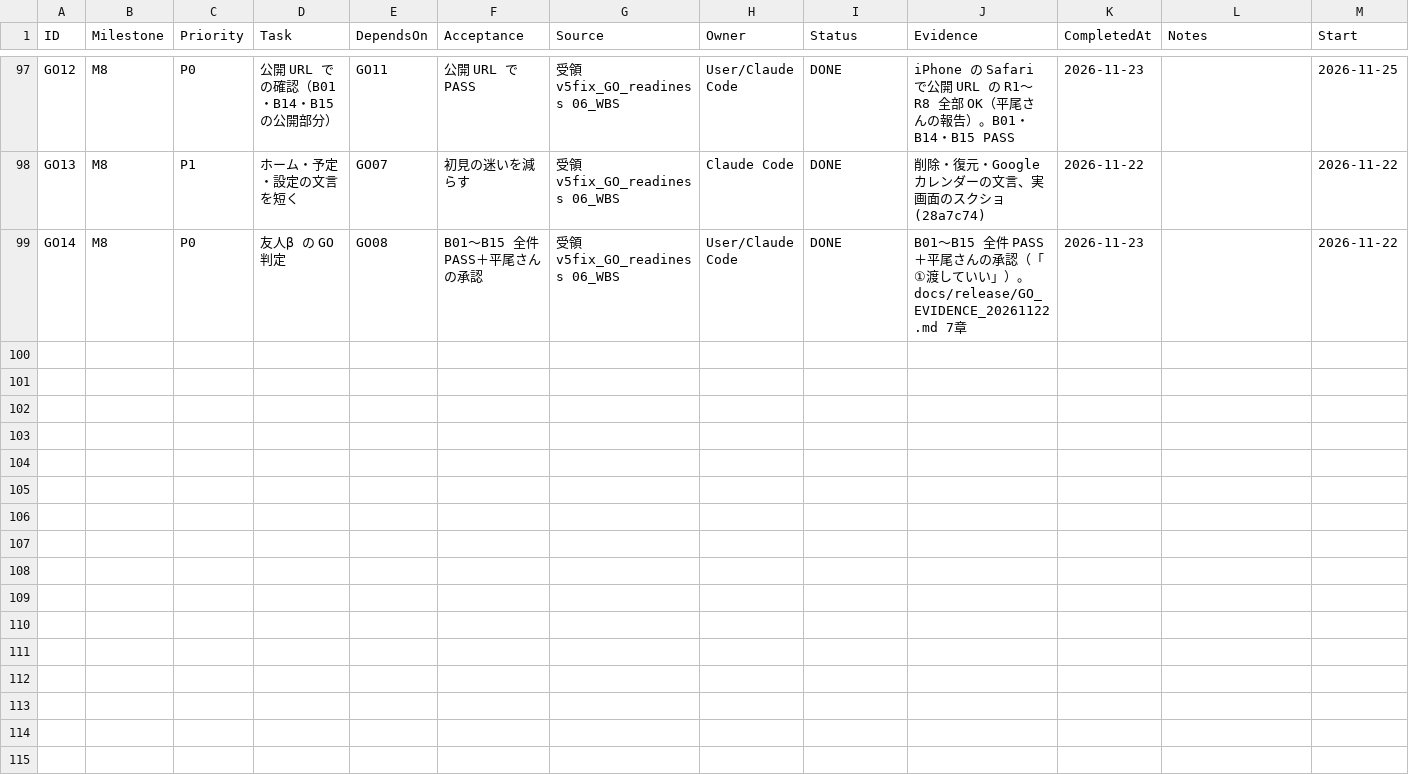
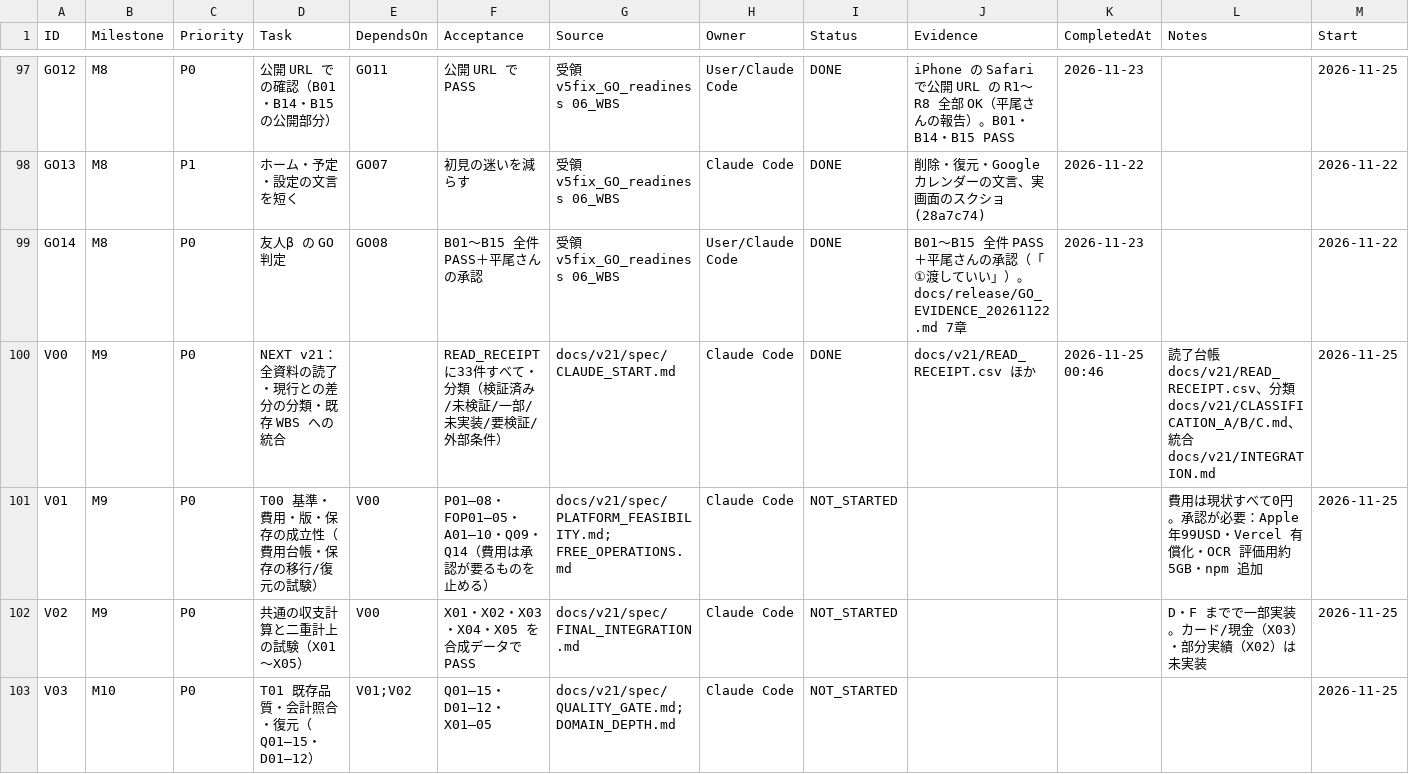
Before and after one commit to kkkaipppp/kurashi-base, a CSV file: docs/progress/WBS.csv, drawn as a sheet; only a part is shown, gaps mark what is left out; rows hold the shown columns only; the diff covers the shown part only; the diff names each change by its address in the sheet, - before the commit and + after, or states it on an @@ line.

```diff
--- a/docs/progress/WBS.csv
+++ b/docs/progress/WBS.csv
+row 100: V00 | M9 | P0 | NEXT v21：全資料の読了・現行との差分の分類・既存 WBS への統合 |  | READ_RECEIPT に33件すべて・分類（検証済み/未検証/一部/未実装/要検証/外部条件） | docs/v21/spec/CLAUDE_START.md | Claude Code | DONE | docs/v21/READ_RECEIPT.csv ほか | 2026-11-25 00:46 | 読了台帳 docs/v21/READ_RECEIPT.csv、分類 docs/v21/CLASSIFICATION_A/B/C.md、統合 docs/v21/INTEGRATION.md | 2026-11-25
+row 101: V01 | M9 | P0 | T00 基準・費用・版・保存の成立性（費用台帳・保存の移行/復元の試験） | V00 | P01–08・FOP01–05・A01–10・Q09・Q14（費用は承認が要るものを止める） | docs/v21/spec/PLATFORM_FEASIBILITY.md; FREE_OPERATIONS.md | Claude Code | NOT_STARTED |  |  | 費用は現状すべて0円。承認が必要：Apple 年99USD・Vercel 有償化・OCR 評価用約5GB・npm 追加 | 2026-11-25
+row 102: V02 | M9 | P0 | 共通の収支計算と二重計上の試験（X01〜X05） | V00 | X01・X02・X03・X04・X05 を合成データで PASS | docs/v21/spec/FINAL_INTEGRATION.md | Claude Code | NOT_STARTED |  |  | D・F までで一部実装。カード/現金（X03）・部分実績（X02）は未実装 | 2026-11-25
+row 103: V03 | M10 | P0 | T01 既存品質・会計照合・復元（Q01–15・D01–12） | V01;V02 | Q01–15・D01–12・X01–05 | docs/v21/spec/QUALITY_GATE.md; DOMAIN_DEPTH.md | Claude Code | NOT_STARTED |  |  |  | 2026-11-25
```
Also changed, not shown: 10 added rows elsewhere in this file, 44 other files.
